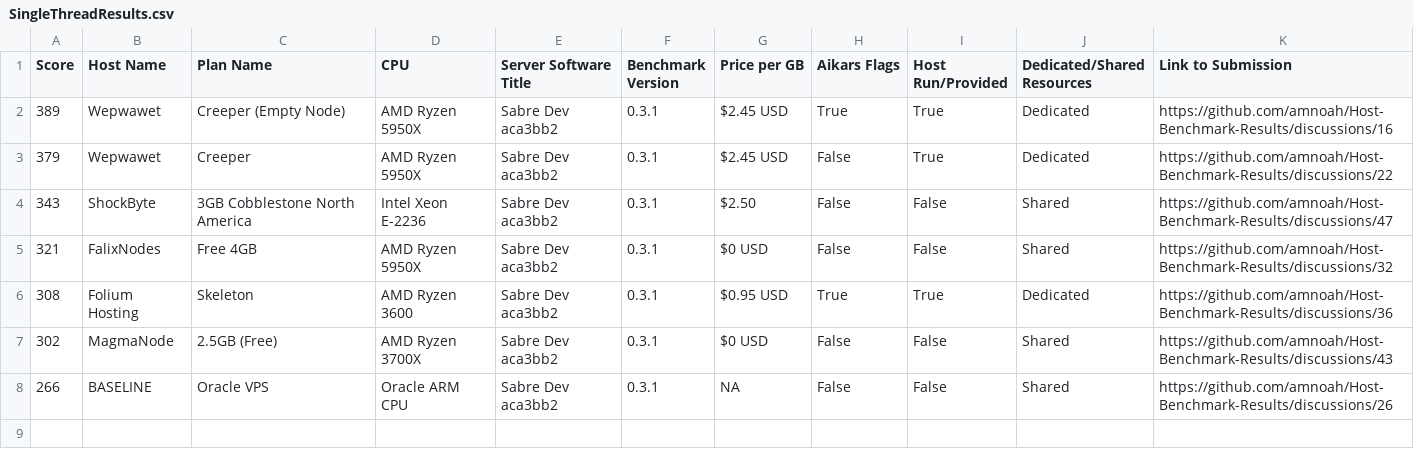
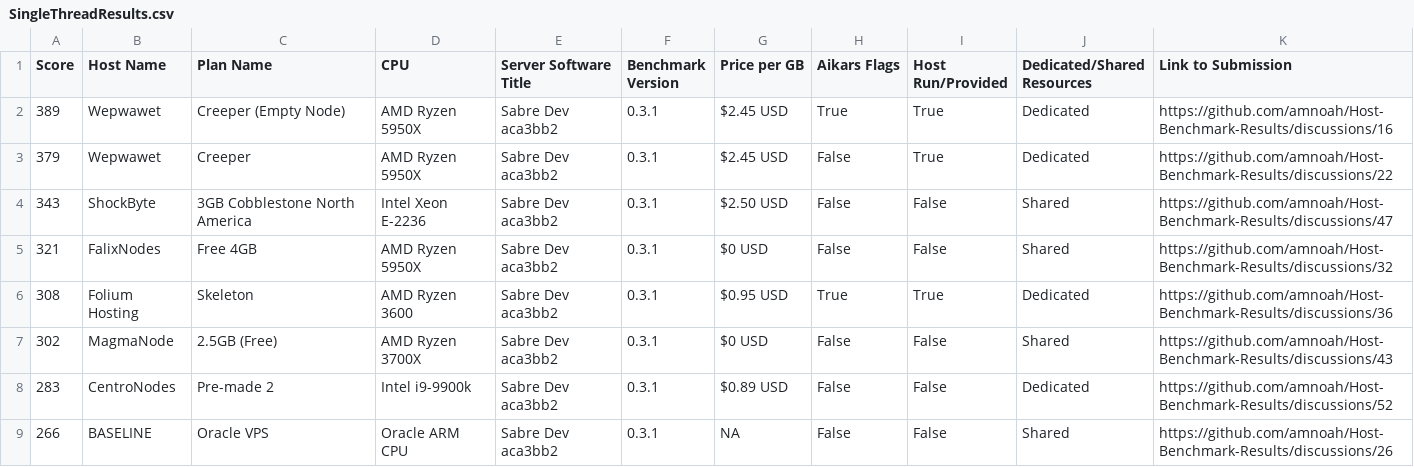
Before and after one commit to amnoah/Host-Benchmark-Results, a CSV file: 0.3/Minestom/SingleThreadResults.csv, drawn as a sheet.

```diff
--- a/0.3/Minestom/SingleThreadResults.csv
+++ b/0.3/Minestom/SingleThreadResults.csv
@@ -3,3 +3,3 @@ Score,Host Name,Plan Name,CPU,Server Software Title,Benchmark Version,Price per
 379,Wepwawet,Creeper,AMD Ryzen 5950X,Sabre Dev aca3bb2,0.3.1,$2.45 USD,False,True,Dedicated,https://github.com/amnoah/Host-Benchmark-Results/discussions/22
-343,ShockByte,3GB Cobblestone North America,Intel Xeon E-2236,Sabre Dev aca3bb2,0.3.1,$2.50,False,False,Shared,https://github.com/amnoah/Host-Benchmark-Results/discussions/47
+343,ShockByte,3GB Cobblestone North America,Intel Xeon E-2236,Sabre Dev aca3bb2,0.3.1,$2.50 USD,False,False,Shared,https://github.com/amnoah/Host-Benchmark-Results/discussions/47
 321,FalixNodes,Free 4GB,AMD Ryzen 5950X,Sabre Dev aca3bb2,0.3.1,$0 USD,False,False,Shared,https://github.com/amnoah/Host-Benchmark-Results/discussions/32
@@ -7,2 +7,3 @@ Score,Host Name,Plan Name,CPU,Server Software Title,Benchmark Version,Price per
 302,MagmaNode,2.5GB (Free),AMD Ryzen 3700X,Sabre Dev aca3bb2,0.3.1,$0 USD,False,False,Shared,https://github.com/amnoah/Host-Benchmark-Results/discussions/43
+283,CentroNodes,Pre-made 2,Intel i9-9900k,Sabre Dev aca3bb2,0.3.1,$0.89 USD,False,False,Dedicated,https://github.com/amnoah/Host-Benchmark-Results/discussions/52
 266,BASELINE,Oracle VPS,Oracle ARM CPU,Sabre Dev aca3bb2,0.3.1,NA,False,False,Shared,https://github.com/amnoah/Host-Benchmark-Results/discussions/26
```
Also changed, not shown: 0.3/Bungeecord+Forks/MultiThreadResults.csv, 0.3/Bungeecord+Forks/SingleThreadResults.csv, 7 other files.
